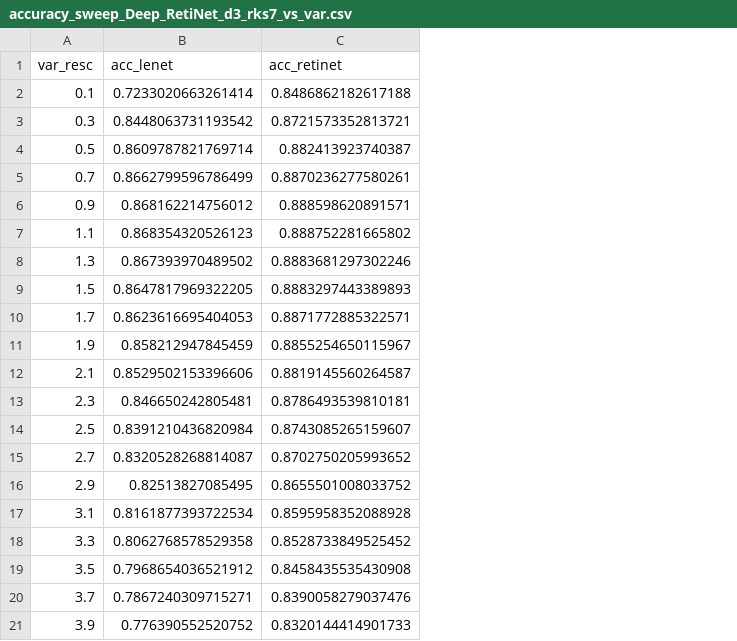
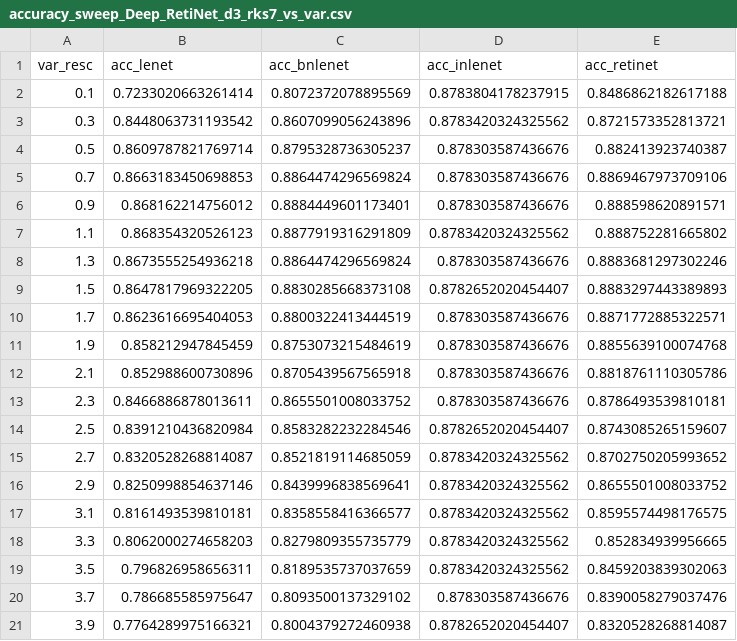
Before and after one commit to janko-petkovic/retilenet, a CSV file: results/accuracy_sweeps/SVHN/accuracy_sweep_Deep_RetiNet_d3_rks7_vs_var.csv, drawn as a sheet; addresses are those after the commit; the diff names each change by its address in the sheet, - before the commit and + after, or states it on an @@ line.

```diff
--- a/results/accuracy_sweeps/SVHN/accuracy_sweep_Deep_RetiNet_d3_rks7_vs_var.csv
+++ b/results/accuracy_sweeps/SVHN/accuracy_sweep_Deep_RetiNet_d3_rks7_vs_var.csv
+column C (acc_bnlenet), rows 2-21: 0.8072372078895569 | 0.8607099056243896 | 0.8795328736305237 | 0.8864474296569824 | 0.8884449601173401 | 0.8877919316291809 | 0.8864474296569824 | 0.8830285668373108 | 0.8800322413444519 | 0.8753073215484619 | 0.8705439567565918 | 0.8655501008033752 | 0.8583282232284546 | 0.8521819114685059 | 0.8439996838569641 | 0.8358558416366577 | 0.8279809355735779 | 0.8189535737037659 | 0.8093500137329102 | 0.8004379272460938
+column D (acc_inlenet), rows 2-21: 0.8783804178237915 | 0.8783420324325562 | 0.878303587436676 | 0.878303587436676 | 0.878303587436676 | 0.8783420324325562 | 0.878303587436676 | 0.8782652020454407 | 0.878303587436676 | 0.878303587436676 | 0.878303587436676 | 0.878303587436676 | 0.8782652020454407 | 0.8783420324325562 | 0.8783420324325562 | 0.8783420324325562 | 0.8783420324325562 | 0.8783420324325562 | 0.878303587436676 | 0.8782652020454407
-B5 (acc_lenet): 0.8662799596786499
+B5 (acc_lenet): 0.8663183450698853
-E5 (acc_retinet): 0.8870236277580261
+E5 (acc_retinet): 0.8869467973709106
-B8 (acc_lenet): 0.867393970489502
+B8 (acc_lenet): 0.8673555254936218
-E11 (acc_retinet): 0.8855254650115967
+E11 (acc_retinet): 0.8855639100074768
-B12 (acc_lenet): 0.8529502153396606
+B12 (acc_lenet): 0.852988600730896
-E12 (acc_retinet): 0.8819145560264587
+E12 (acc_retinet): 0.8818761110305786
-B13 (acc_lenet): 0.846650242805481
+B13 (acc_lenet): 0.8466886878013611
-B16 (acc_lenet): 0.82513827085495
+B16 (acc_lenet): 0.8250998854637146
-B17 (acc_lenet): 0.8161877393722534
+B17 (acc_lenet): 0.8161493539810181
-E17 (acc_retinet): 0.8595958352088928
+E17 (acc_retinet): 0.8595574498176575
-B18 (acc_lenet): 0.8062768578529358
+B18 (acc_lenet): 0.8062000274658203
-E18 (acc_retinet): 0.8528733849525452
+E18 (acc_retinet): 0.852834939956665
-B19 (acc_lenet): 0.7968654036521912
+B19 (acc_lenet): 0.796826958656311
-E19 (acc_retinet): 0.8458435535430908
+E19 (acc_retinet): 0.8459203839302063
-B20 (acc_lenet): 0.7867240309715271
+B20 (acc_lenet): 0.786685585975647
-B21 (acc_lenet): 0.776390552520752
+B21 (acc_lenet): 0.7764289975166321
-E21 (acc_retinet): 0.8320144414901733
+E21 (acc_retinet): 0.8320528268814087
```
Also changed, not shown: results/accuracy_sweeps/FashionMNIST/accuracy_sweep_Deep_RetiNet_d3_rks7_vs_mean.csv, results/accuracy_sweeps/FashionMNIST/accuracy_sweep_Deep_RetiNet_d3_rks7_vs_var.csv, 18 other files.
